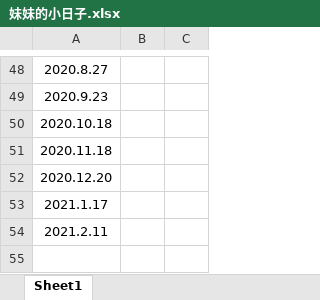
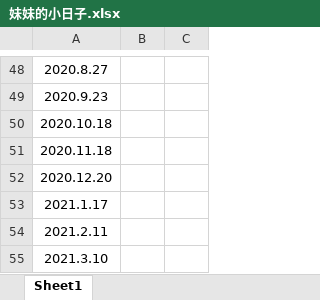
Before and after one commit to kevinzhang0216/kevinzhang0216.github.io, an Excel workbook: img/bodyhealth/妹妹的小日子.xlsx, sheet Sheet1, drawn as a sheet; only a part is shown, gaps mark what is left out; values as stored, in another font and other column widths than the file's, no borders; the diff names each change by its address in the sheet, - before the commit and + after, or states it on an @@ line.

```diff
--- a/img/bodyhealth/妹妹的小日子.xlsx (sheet Sheet1)
+++ b/img/bodyhealth/妹妹的小日子.xlsx (sheet Sheet1)
+row 55: 2021.3.10
```
Also changed, not shown: 1 other file.
